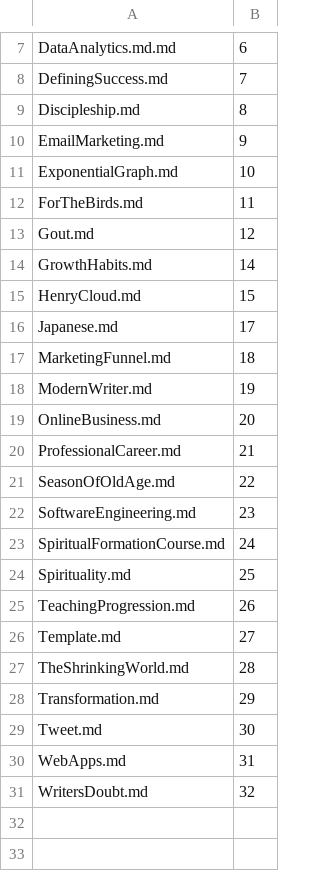
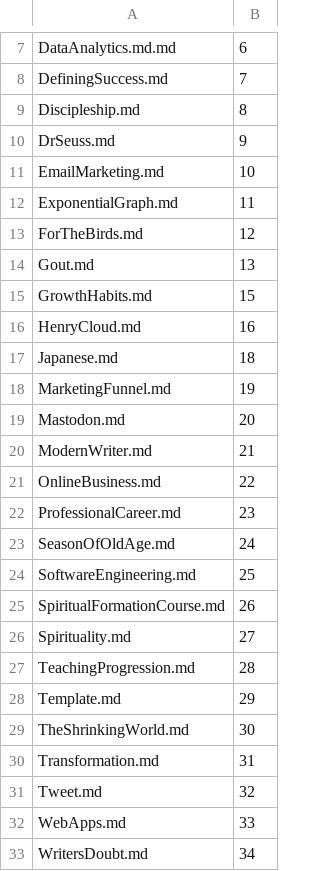
Before and after one commit to Mark-Seaman/DigitalOcean-2023, a CSV file: Documents/shrinking-world.com/ai/_content.csv, drawn as a sheet; only a part is shown, gaps mark what is left out.

```diff
--- a/Documents/shrinking-world.com/ai/_content.csv
+++ b/Documents/shrinking-world.com/ai/_content.csv
@@ -9,23 +9,25 @@ DefiningSuccess.md,7
 Discipleship.md,8
-EmailMarketing.md,9
-ExponentialGraph.md,10
-ForTheBirds.md,11
-Gout.md,12
-GrowthHabits.md,14
-HenryCloud.md,15
-Japanese.md,17
-MarketingFunnel.md,18
-ModernWriter.md,19
-OnlineBusiness.md,20
-ProfessionalCareer.md,21
-SeasonOfOldAge.md,22
-SoftwareEngineering.md,23
-SpiritualFormationCourse.md,24
-Spirituality.md,25
-TeachingProgression.md,26
-Template.md,27
-TheShrinkingWorld.md,28
-Transformation.md,29
-Tweet.md,30
-WebApps.md,31
-WritersDoubt.md,32
+DrSeuss.md,9
+EmailMarketing.md,10
+ExponentialGraph.md,11
+ForTheBirds.md,12
+Gout.md,13
+GrowthHabits.md,15
+HenryCloud.md,16
+Japanese.md,18
+MarketingFunnel.md,19
+Mastodon.md,20
+ModernWriter.md,21
+OnlineBusiness.md,22
+ProfessionalCareer.md,23
+SeasonOfOldAge.md,24
+SoftwareEngineering.md,25
+SpiritualFormationCourse.md,26
+Spirituality.md,27
+TeachingProgression.md,28
+Template.md,29
+TheShrinkingWorld.md,30
+Transformation.md,31
+Tweet.md,32
+WebApps.md,33
+WritersDoubt.md,34
```
Also changed, not shown: 5 other files.
